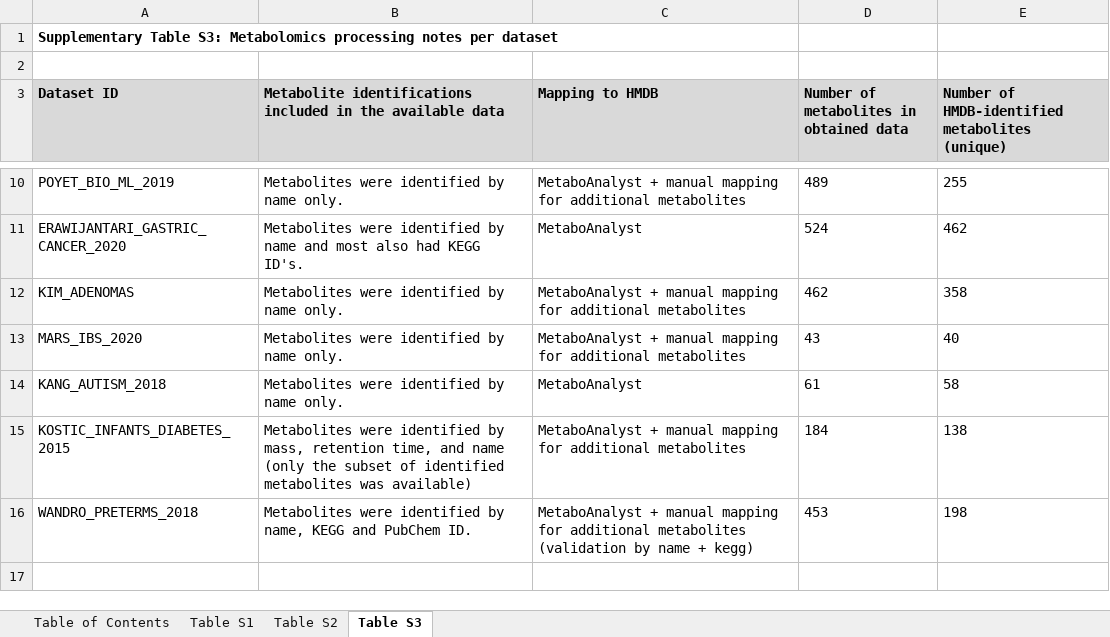
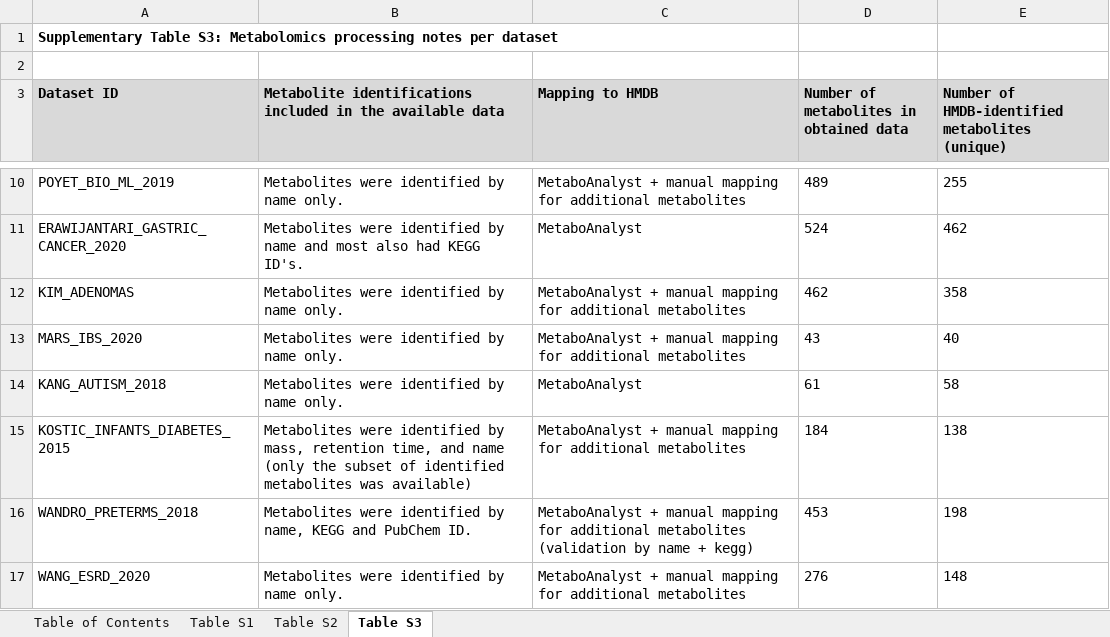
Before and after one commit to borenstein-lab/microbiome-metabolome-curated-data, an Excel workbook: docs/Supplementary Tables.xlsx, sheet Table S3, drawn as a sheet; only a part is shown, gaps mark what is left out; values as stored, in another font and other column widths than the file's, no borders; the diff names each change by its address in the sheet, - before the commit and + after, or states it on an @@ line.

Commit message:
Added WANG_ESRD dataset

```diff
--- a/docs/Supplementary Tables.xlsx (sheet Table S3)
+++ b/docs/Supplementary Tables.xlsx (sheet Table S3)
+row 17: WANG_ESRD_2020 | Metabolites were identified by name only. | MetaboAnalyst + manual mapping for additional metabolites | 276 | 148
```
Also changed, not shown: sheet Table S2, sheet Table S1, 2 other files.
